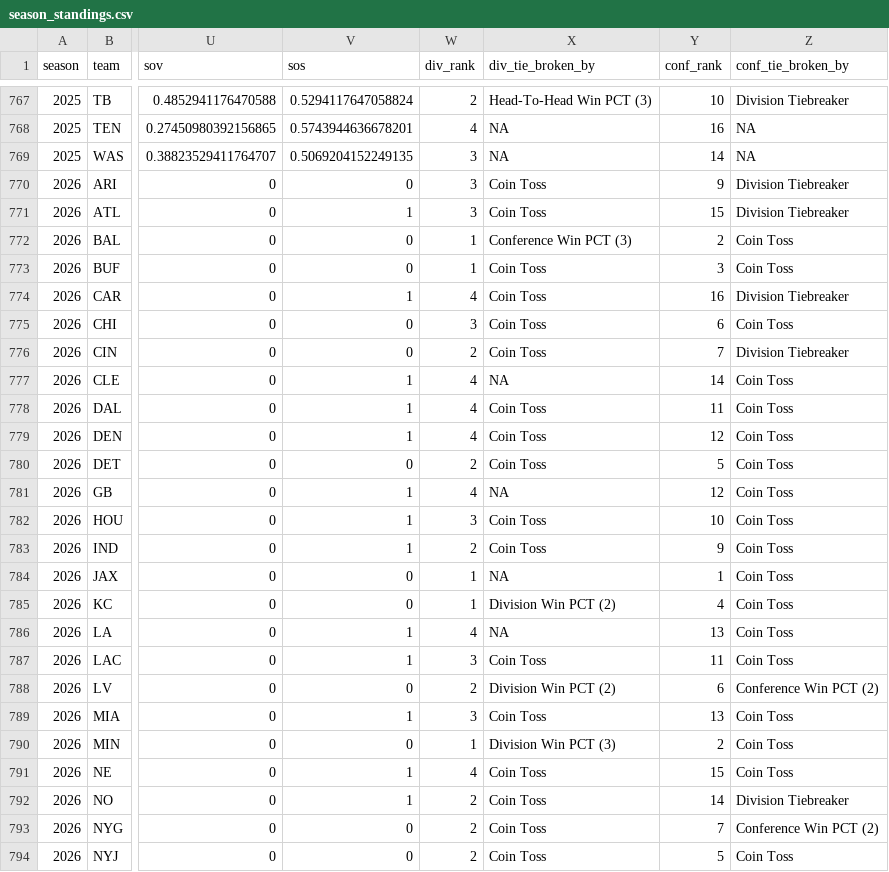
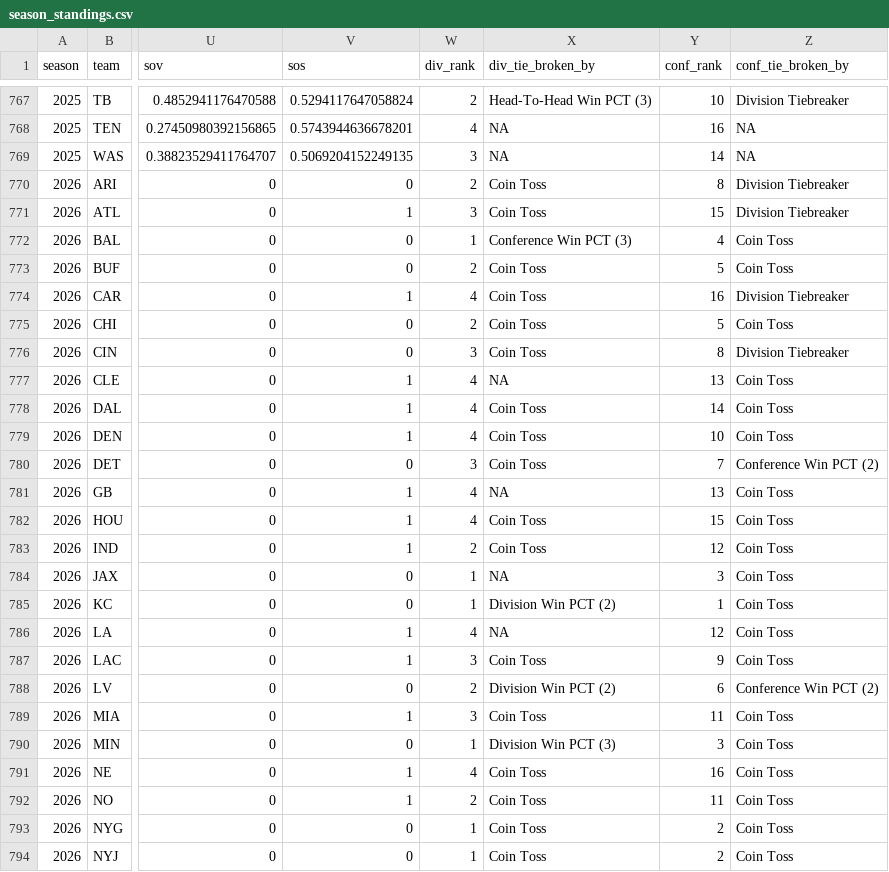
Before and after one commit to TylerPollard410/nflendzonePipeline, a CSV file: artifacts/data-archive/season_standings/season_standings.csv, drawn as a sheet; only a part is shown, gaps mark what is left out; the diff covers the shown part only; the diff names each change by its address in the sheet, - before the commit and + after, or states it on an @@ line.

```diff
--- a/artifacts/data-archive/season_standings/season_standings.csv
+++ b/artifacts/data-archive/season_standings/season_standings.csv
-W770 (div_rank): 3
+W770 (div_rank): 2
-Y770 (conf_rank): 9
+Y770 (conf_rank): 8
-Y772 (conf_rank): 2
+Y772 (conf_rank): 4
-W773 (div_rank): 1
+W773 (div_rank): 2
-Y773 (conf_rank): 3
+Y773 (conf_rank): 5
-W775 (div_rank): 3
+W775 (div_rank): 2
-Y775 (conf_rank): 6
+Y775 (conf_rank): 5
-W776 (div_rank): 2
+W776 (div_rank): 3
-Y776 (conf_rank): 7
+Y776 (conf_rank): 8
-Y777 (conf_rank): 14
+Y777 (conf_rank): 13
-Y778 (conf_rank): 11
+Y778 (conf_rank): 14
-Y779 (conf_rank): 12
+Y779 (conf_rank): 10
-W780 (div_rank): 2
+W780 (div_rank): 3
-Y780 (conf_rank): 5
+Y780 (conf_rank): 7
-Z780 (conf_tie_broken_by): Coin Toss
+Z780 (conf_tie_broken_by): Conference Win PCT (2)
-Y781 (conf_rank): 12
+Y781 (conf_rank): 13
-W782 (div_rank): 3
+W782 (div_rank): 4
-Y782 (conf_rank): 10
+Y782 (conf_rank): 15
-Y783 (conf_rank): 9
+Y783 (conf_rank): 12
-Y784 (conf_rank): 1
+Y784 (conf_rank): 3
-Y785 (conf_rank): 4
+Y785 (conf_rank): 1
-Y786 (conf_rank): 13
+Y786 (conf_rank): 12
-Y787 (conf_rank): 11
+Y787 (conf_rank): 9
-Y789 (conf_rank): 13
+Y789 (conf_rank): 11
-Y790 (conf_rank): 2
+Y790 (conf_rank): 3
-Y791 (conf_rank): 15
+Y791 (conf_rank): 16
-Y792 (conf_rank): 14
+Y792 (conf_rank): 11
-Z792 (conf_tie_broken_by): Division Tiebreaker
+Z792 (conf_tie_broken_by): Coin Toss
-W793:W794 (div_rank): 2
+W793:W794 (div_rank): 1
-Y793 (conf_rank): 7
+Y793 (conf_rank): 2
-Z793 (conf_tie_broken_by): Conference Win PCT (2)
+Z793 (conf_tie_broken_by): Coin Toss
-Y794 (conf_rank): 5
+Y794 (conf_rank): 2
```
Also changed, not shown: 10 edited cells elsewhere in this file, 36 other files.
